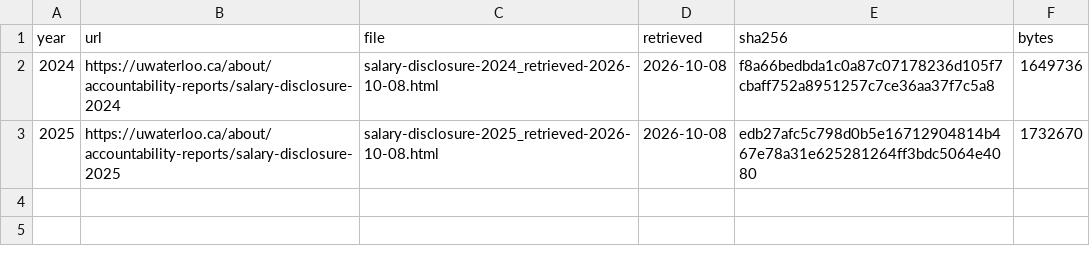
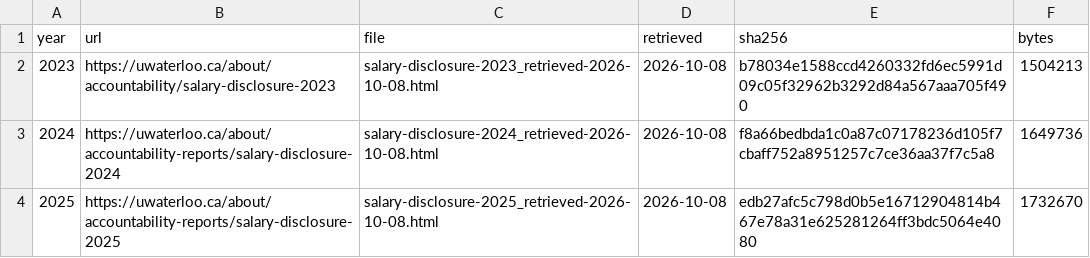
Before and after one commit to JimWallace/SPHS-Salary-Analysis, a CSV file: data/raw/manifest.csv, drawn as a sheet.

```diff
--- a/data/raw/manifest.csv
+++ b/data/raw/manifest.csv
@@ -1,2 +1,3 @@
 year,url,file,retrieved,sha256,bytes
+2023,https://uwaterloo.ca/about/accountability/salary-disclosure-2023,salary-disclosure-2023_retrieved-2026-10-08.html,2026-10-08,b78034e1588ccd4260332fd6ec5991d09c05f32962b3292d84a567aaa705f490,1504213
 2024,https://uwaterloo.ca/about/accountability-reports/salary-disclosure-2024,salary-disclosure-2024_retrieved-2026-10-08.html,2026-10-08,f8a66bedbda1c0a87c07178236d105f7cbaff752a8951257c7ce36aa37f7c5a8,1649736
```
Also changed, not shown: 3 other files.
